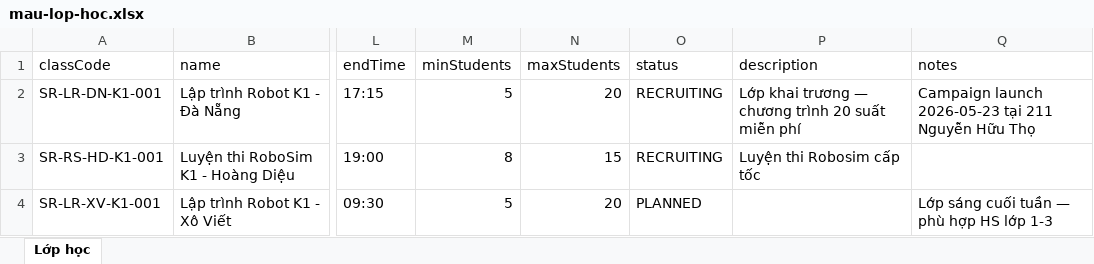
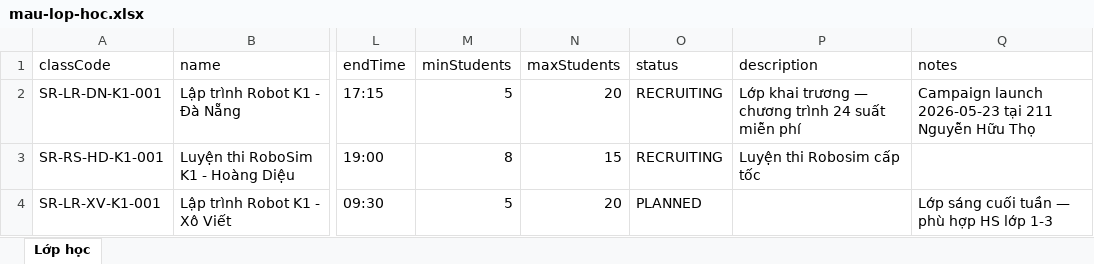
Before and after one commit to hptkk29/satarobo-vn, an Excel workbook: public/templates/mau-lop-hoc.xlsx, sheet Lớp học, drawn as a sheet; only a part is shown, gaps mark what is left out; values as stored, in another font and other column widths than the file's, no borders; the diff names each change by its address in the sheet, - before the commit and + after, or states it on an @@ line.

```diff
--- a/public/templates/mau-lop-hoc.xlsx (sheet Lớp học)
+++ b/public/templates/mau-lop-hoc.xlsx (sheet Lớp học)
-P2 (description): …chương trình 20 suất miễn…
+P2 (description): …chương trình 24 suất miễn…
```
Also changed, not shown: public/templates/mau-hoc-vien.xlsx, 17 other files.
